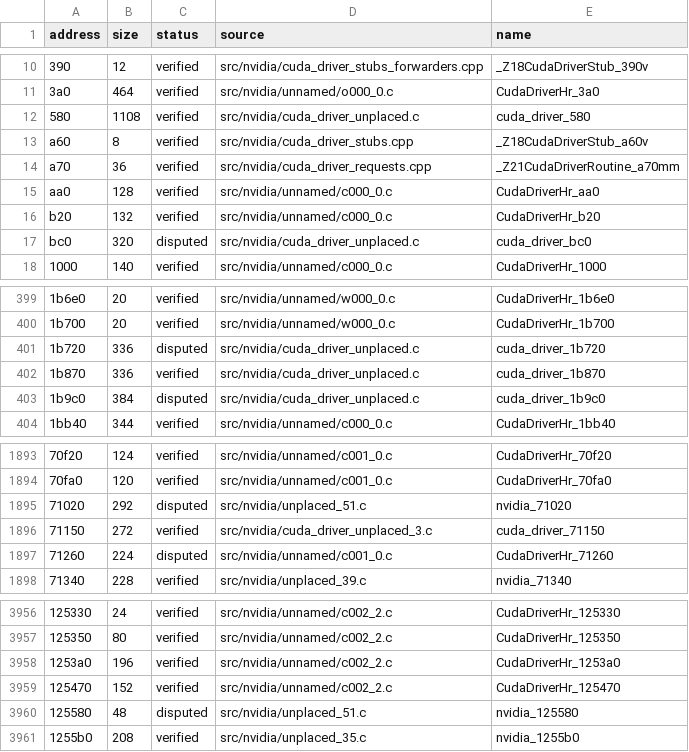
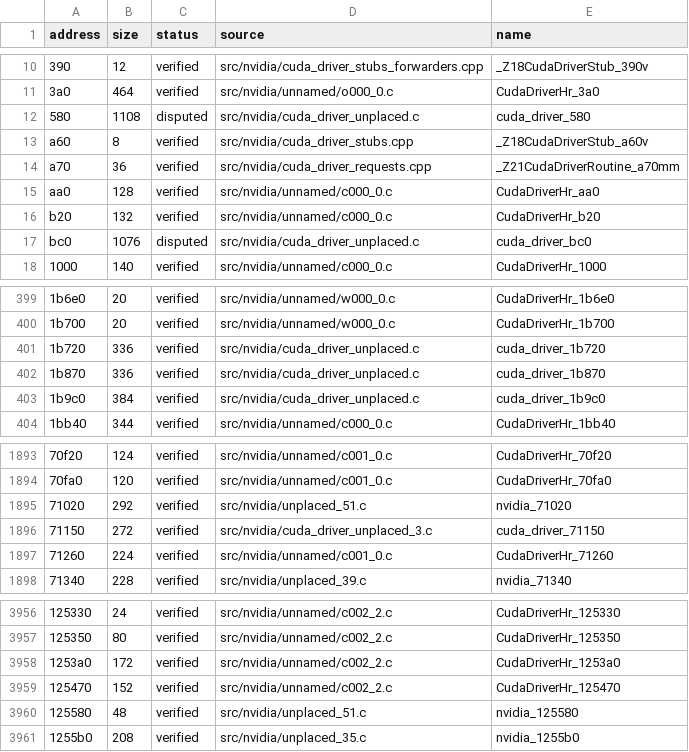
Before and after one commit to vexcited/fefw, a CSV file: data/ledger/subsdk1.csv, drawn as a sheet; only a part is shown, gaps mark what is left out; the diff covers the shown part only; the diff names each change by its address in the sheet, - before the commit and + after, or states it on an @@ line.

```diff
--- a/data/ledger/subsdk1.csv
+++ b/data/ledger/subsdk1.csv
-C12 (status): verified
+C12 (status): disputed
-B17 (size): 320
+B17 (size): 1076
-C401 (status): disputed
+C401 (status): verified
-C403 (status): disputed
+C403 (status): verified
-C1895 (status): disputed
+C1895 (status): verified
-C1897 (status): disputed
+C1897 (status): verified
-B3958 (size): 196
+B3958 (size): 172
-C3960 (status): disputed
+C3960 (status): verified
```
Also changed, not shown: 15 edited cells elsewhere in this file, 7 other files.
